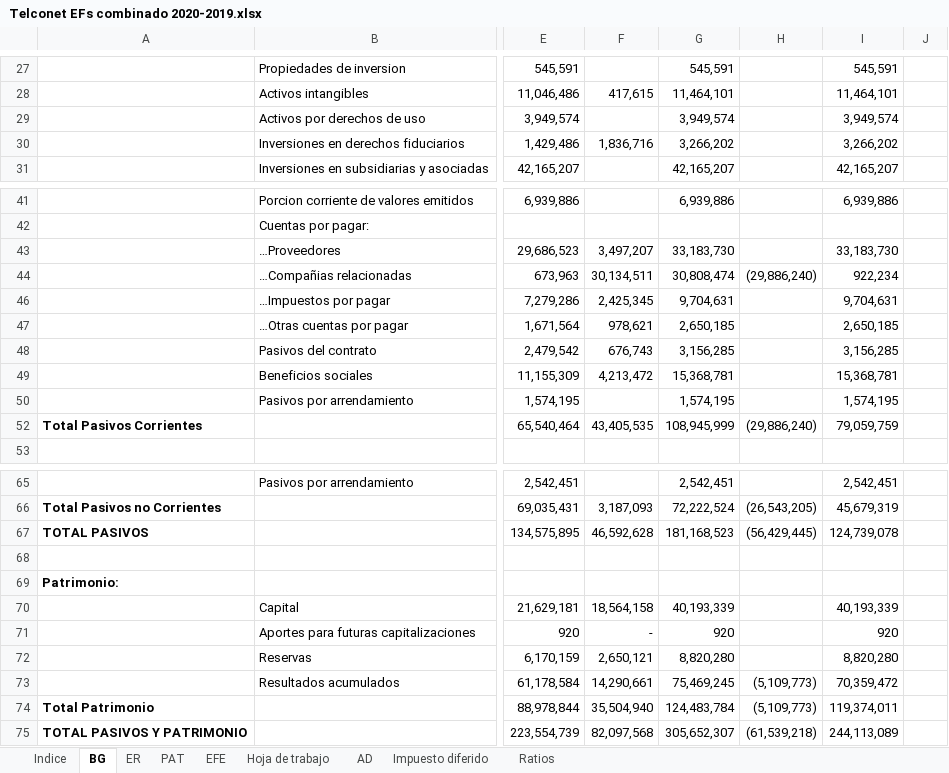
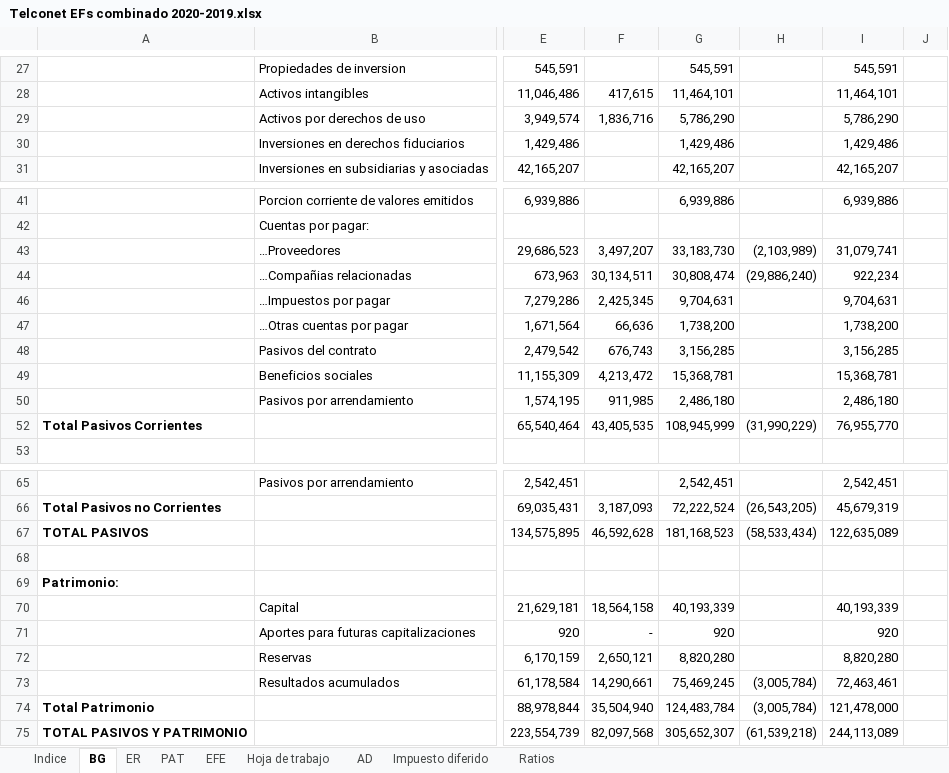
Before and after one commit to Carlosgustavoalmeida/consolidados, an Excel workbook: Combinado 2020/Telconet EFs combinado 2020-2019.xlsx, sheet BG, drawn as a sheet; only a part is shown, gaps mark what is left out; values as stored, in another font and other column widths than the file's, no borders; the diff names each change by its address in the sheet, - before the commit and + after, or states it on an @@ line.

```diff
--- a/Combinado 2020/Telconet EFs combinado 2020-2019.xlsx (sheet BG)
+++ b/Combinado 2020/Telconet EFs combinado 2020-2019.xlsx (sheet BG)
-F29: (empty)
+F29: 1,836,716
-G29: 3,949,574
+G29: 5,786,290
-I29: 3,949,574
+I29: 5,786,290
-F30: 1,836,716
+F30: (empty)
-G30: 3,266,202
+G30: 1,429,486
-I30: 3,266,202
+I30: 1,429,486
-H43: (empty)
+H43: (2,103,989)
-I43: 33,183,730
+I43: 31,079,741
-F47: 978,621
+F47: 66,636
-G47: 2,650,185
+G47: 1,738,200
-I47: 2,650,185
+I47: 1,738,200
-F50: (empty)
+F50: 911,985
-G50: 1,574,195
+G50: 2,486,180
-I50: 1,574,195
+I50: 2,486,180
-H52: (29,886,240)
+H52: (31,990,229)
-I52: 79,059,759
+I52: 76,955,770
-H67: (56,429,445)
+H67: (58,533,434)
-I67: 124,739,078
+I67: 122,635,089
-H73:H74: (5,109,773)
+H73:H74: (3,005,784)
-I73: 70,359,472
+I73: 72,463,461
-I74: 119,374,011
+I74: 121,478,000
```
Also changed, not shown: sheet Hoja de trabajo, sheet EFE, sheet ER, sheet PAT, sheet Ratios, sheet AD, formulas that keep their value, hidden cells, Calculo de controladoras y no controladoras 2020.xlsx, 8 other files.
